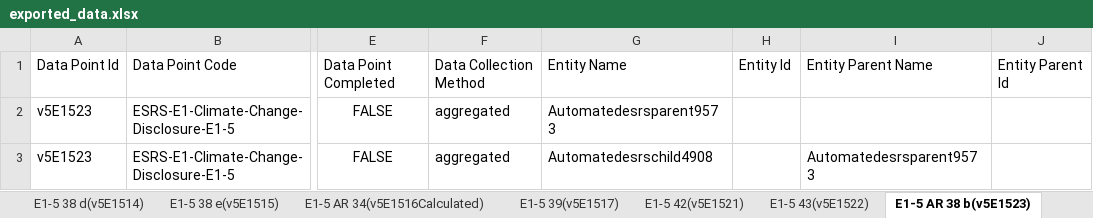
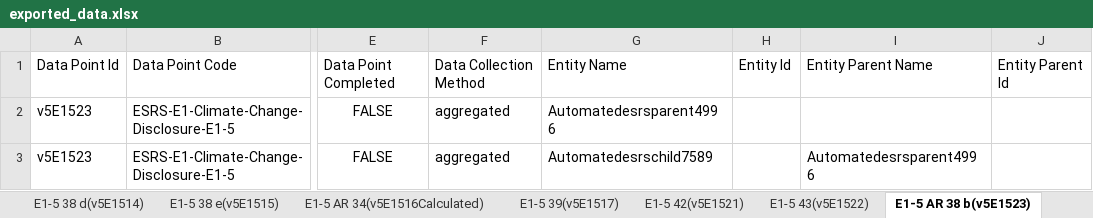
Before and after one commit to piyush006/Daato_Automation, an Excel workbook: downloadedrsrlitefile/exported_data.xlsx, sheet E1-5 AR 38 b(v5E1523), drawn as a sheet; only a part is shown, gaps mark what is left out; values as stored, in another font and other column widths than the file's, no borders; the diff names each change by its address in the sheet, - before the commit and + after, or states it on an @@ line.

```diff
--- a/downloadedrsrlitefile/exported_data.xlsx (sheet E1-5 AR 38 b(v5E1523))
+++ b/downloadedrsrlitefile/exported_data.xlsx (sheet E1-5 AR 38 b(v5E1523))
-G2: Automatedesrsparent9573
+G2: Automatedesrsparent4996
-G3: Automatedesrschild4908
+G3: Automatedesrschild7589
-I3: Automatedesrsparent9573
+I3: Automatedesrsparent4996
```
Also changed, not shown: sheet E1-5 AR 38 b(v5E1524), sheet E1-5 39 a(v5E1526), sheet E1-5 39 b(v5E1527), sheet E1-5 AR 34(v5E1510), sheet E1-5 42(v5E1521), sheet E1-5 43(v5E1522), 18 more sheets, 28 other files.
